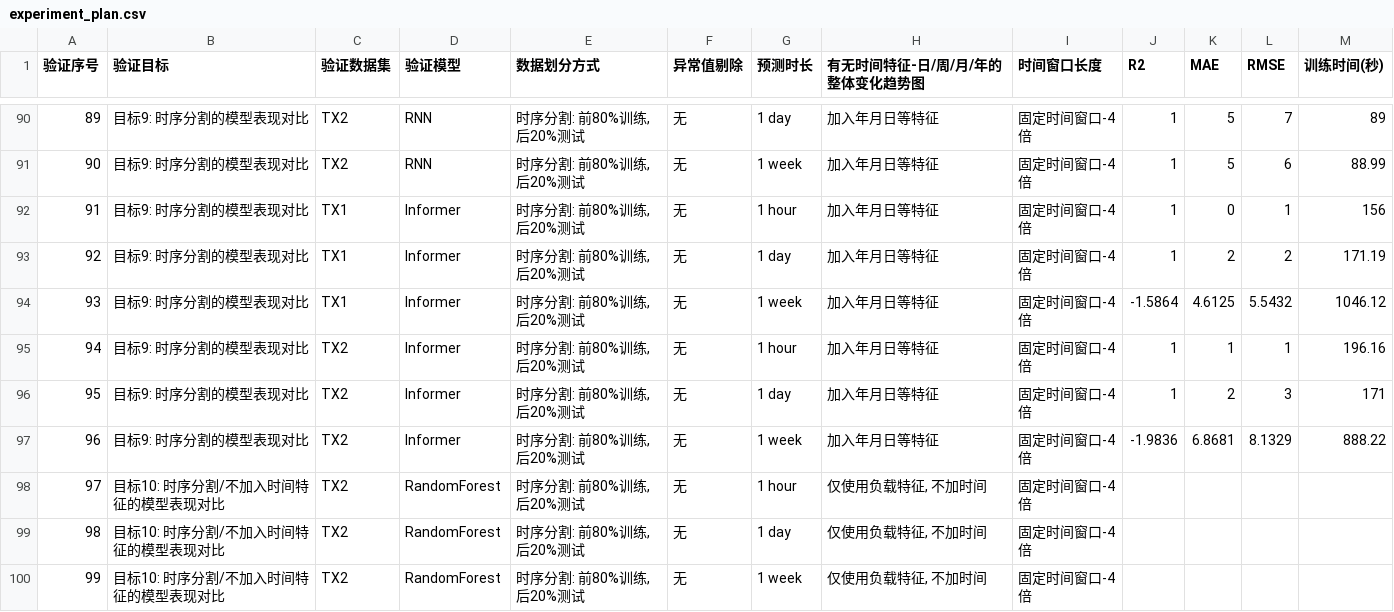
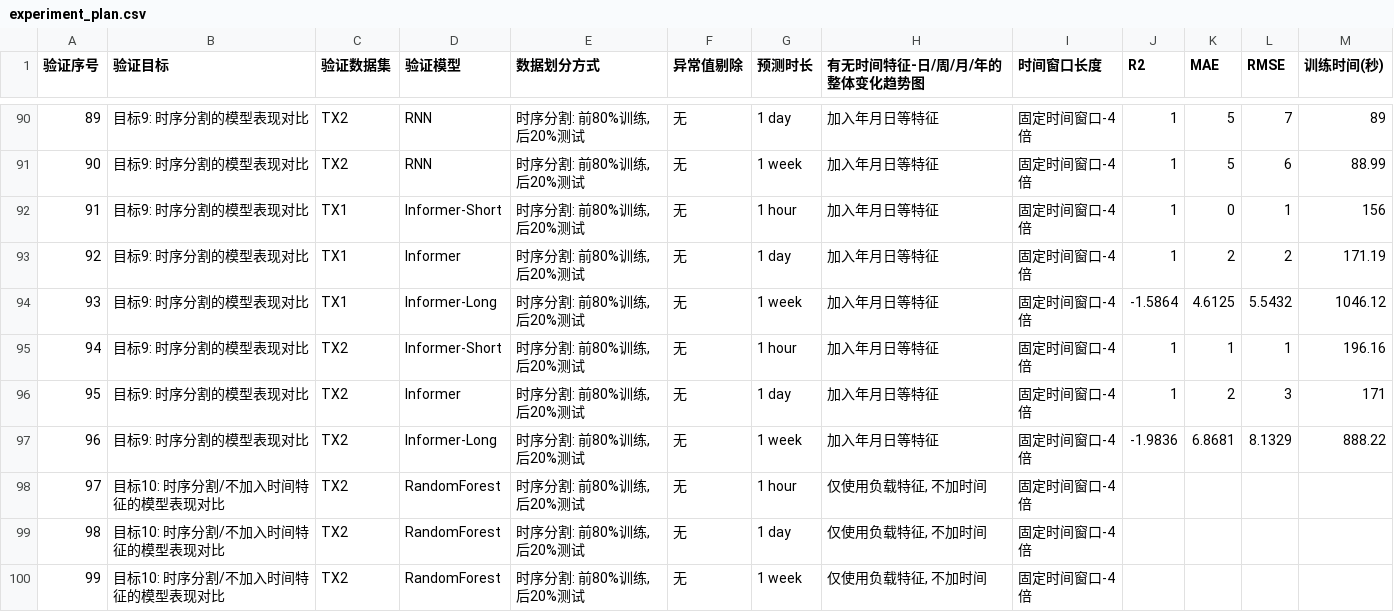
Before and after one commit to WorldWriter/MSI5001-power-transformer-oil-temperature-prediction, a CSV file: configs/experiment_plan.csv, drawn as a sheet; only a part is shown, gaps mark what is left out.

```diff
--- a/configs/experiment_plan.csv
+++ b/configs/experiment_plan.csv
@@ -91,8 +91,8 @@
 90,目标9: 时序分割的模型表现对比,TX2,RNN,"时序分割: 前80%训练, 后20%测试",无,1 week,加入年月日等特征,固定时间窗口-4倍,1,5,6,88.99,,,,,,
-91,目标9: 时序分割的模型表现对比,TX1,Informer,"时序分割: 前80%训练, 后20%测试",无,1 hour,加入年月日等特征,固定时间窗口-4倍,1,0,1,156,,,,,,
+91,目标9: 时序分割的模型表现对比,TX1,Informer-Short,"时序分割: 前80%训练, 后20%测试",无,1 hour,加入年月日等特征,固定时间窗口-4倍,1,0,1,156,,,,,,
 92,目标9: 时序分割的模型表现对比,TX1,Informer,"时序分割: 前80%训练, 后20%测试",无,1 day,加入年月日等特征,固定时间窗口-4倍,1,2,2,171.19,,,,,,
-93,目标9: 时序分割的模型表现对比,TX1,Informer,"时序分割: 前80%训练, 后20%测试",无,1 week,加入年月日等特征,固定时间窗口-4倍,-1.5864,4.6125,5.5432,1046.12,,,,,,
-94,目标9: 时序分割的模型表现对比,TX2,Informer,"时序分割: 前80%训练, 后20%测试",无,1 hour,加入年月日等特征,固定时间窗口-4倍,1,1,1,196.16,,,,,,
+93,目标9: 时序分割的模型表现对比,TX1,Informer-Long,"时序分割: 前80%训练, 后20%测试",无,1 week,加入年月日等特征,固定时间窗口-4倍,-1.5864,4.6125,5.5432,1046.12,,,,,,
+94,目标9: 时序分割的模型表现对比,TX2,Informer-Short,"时序分割: 前80%训练, 后20%测试",无,1 hour,加入年月日等特征,固定时间窗口-4倍,1,1,1,196.16,,,,,,
 95,目标9: 时序分割的模型表现对比,TX2,Informer,"时序分割: 前80%训练, 后20%测试",无,1 day,加入年月日等特征,固定时间窗口-4倍,1,2,3,171,,,,,,
-96,目标9: 时序分割的模型表现对比,TX2,Informer,"时序分割: 前80%训练, 后20%测试",无,1 week,加入年月日等特征,固定时间窗口-4倍,-1.9836,6.8681,8.1329,888.22,,,,,,
+96,目标9: 时序分割的模型表现对比,TX2,Informer-Long,"时序分割: 前80%训练, 后20%测试",无,1 week,加入年月日等特征,固定时间窗口-4倍,-1.9836,6.8681,8.1329,888.22,,,,,,
 97,目标10: 时序分割/不加入时间特征的模型表现对比,TX2,RandomForest,"时序分割: 前80%训练, 后20%测试",无,1 hour,"仅使用负载特征, 不加时间",固定时间窗口-4倍,,,,,,,,,,
```
Also changed, not shown: 8 other files.
